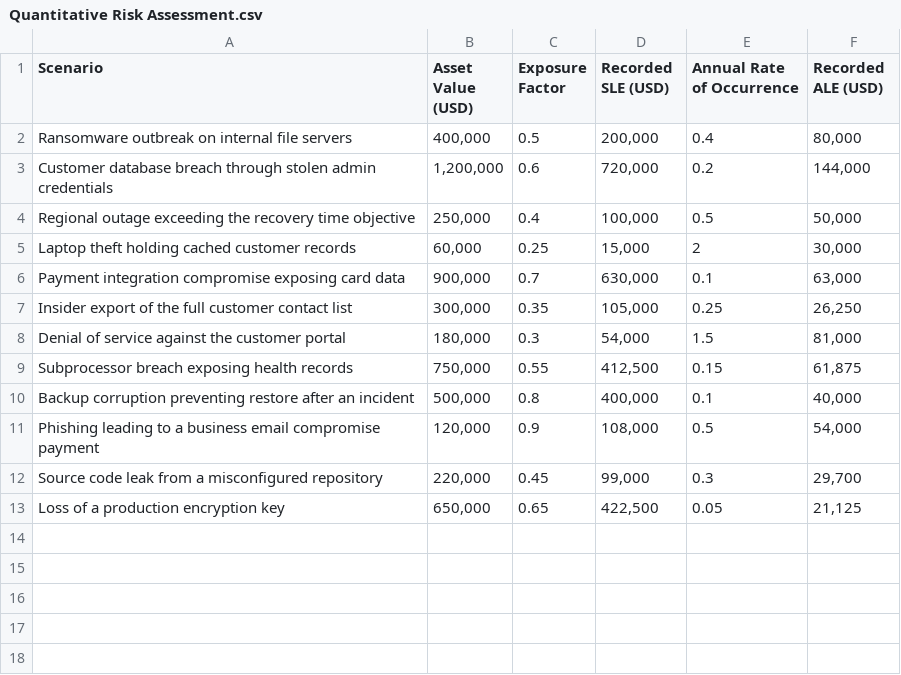
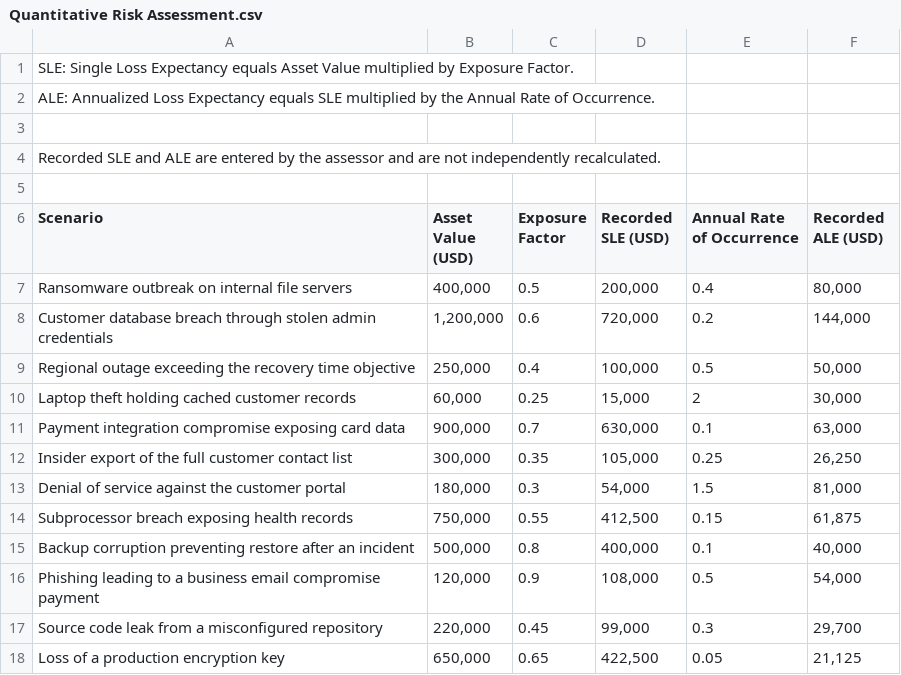
Before and after one commit to ShobiTashi/Risk-Assessment, a CSV file: Quantitative Risk Assessment.csv, drawn as a sheet; the diff names each change by its address in the sheet, - before the commit and + after, or states it on an @@ line.

Commit message:
Update Quantitative Risk Assessment.csv

```diff
--- a/Quantitative Risk Assessment.csv
+++ b/Quantitative Risk Assessment.csv
+row 1: SLE: Single Loss Expectancy equals Asset Value multiplied by Exposure Factor.
+row 2: ALE: Annualized Loss Expectancy equals SLE multiplied by the Annual Rate of Occurrence.
+row 3: (empty)
+row 4: Recorded SLE and ALE are entered by the assessor and are not independently recalculated.
+row 5: (empty)
```
